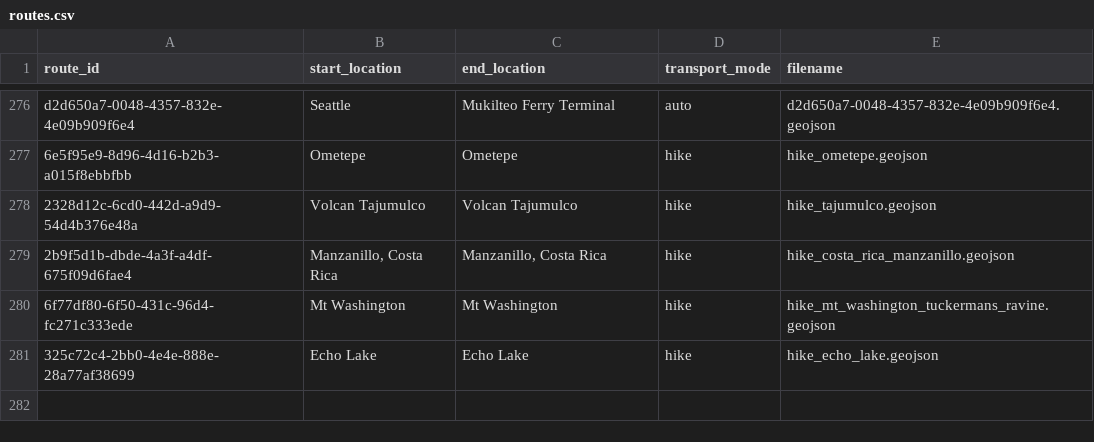
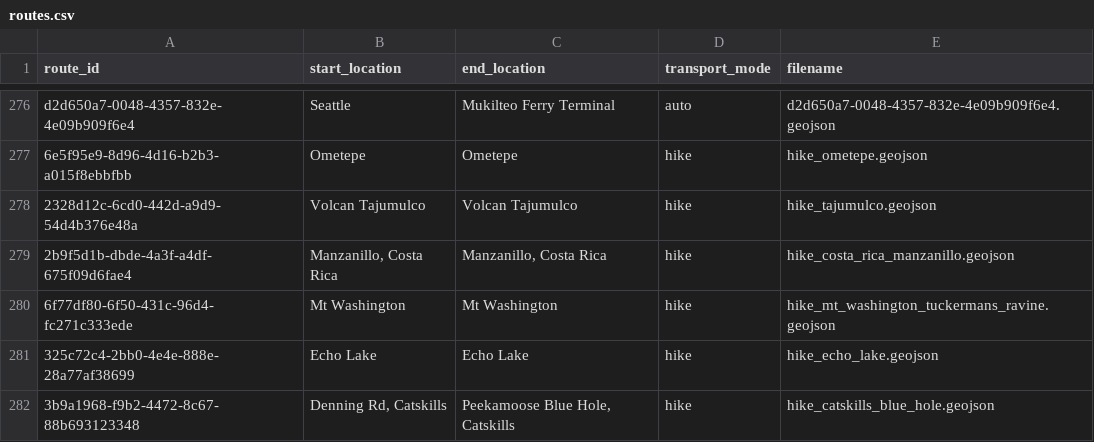
Before and after one commit to johbry17/Waypoints-A-Personal-BioGeography, a CSV file: docs/resources/data/routes.csv, drawn as a sheet; only a part is shown, gaps mark what is left out; the diff names each change by its address in the sheet, - before the commit and + after, or states it on an @@ line.

Commit message:
feat: add catskills blue hole hike

```diff
--- a/docs/resources/data/routes.csv
+++ b/docs/resources/data/routes.csv
+row 282: 3b9a1968-f9b2-4472-8c67-88b693123348 | Denning Rd, Catskills | Peekamoose Blue Hole, Catskills | hike | hike_catskills_blue_hole.geojson
```
Also changed, not shown: 4 other files.
